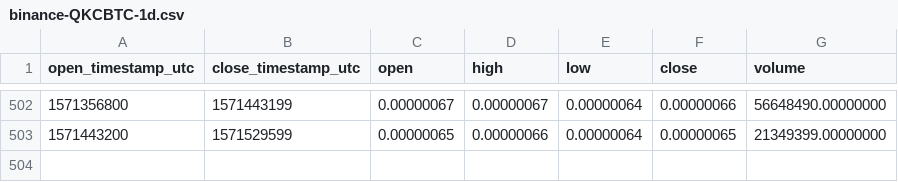
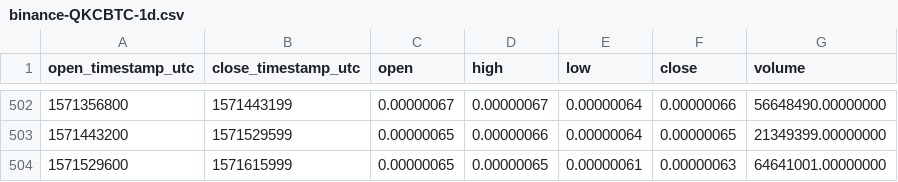
Before and after one commit to cryptobigbro/binance-QKCBTC, a CSV file: binance-QKCBTC-1d.csv, drawn as a sheet; only a part is shown, gaps mark what is left out.

```diff
--- a/binance-QKCBTC-1d.csv
+++ b/binance-QKCBTC-1d.csv
@@ -503 +503,2 @@ open_timestamp_utc,close_timestamp_utc,open,high,low,close,volume
 1571443200,1571529599,0.00000065,0.00000066,0.00000064,0.00000065,21349399.00000000
+1571529600,1571615999,0.00000065,0.00000065,0.00000061,0.00000063,64641001.00000000
```
Also changed, not shown: binance-QKCBTC-1h.csv.
